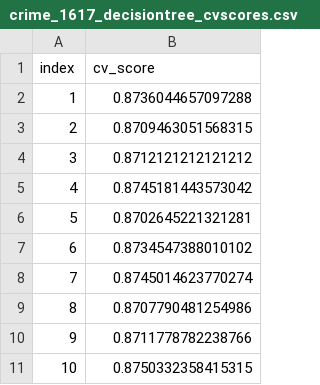
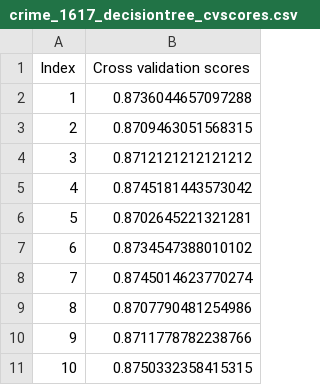
Before and after one commit to UBC-MDS/DSCI522_sreya_fwu, a CSV file: results/crime_1617_decisiontree_cvscores.csv, drawn as a sheet.

```diff
--- a/results/crime_1617_decisiontree_cvscores.csv
+++ b/results/crime_1617_decisiontree_cvscores.csv
@@ -1,2 +1,2 @@
-index,cv_score
+Index,Cross validation scores
 1,0.8736044657097288
```
Also changed, not shown: 9 other files.
